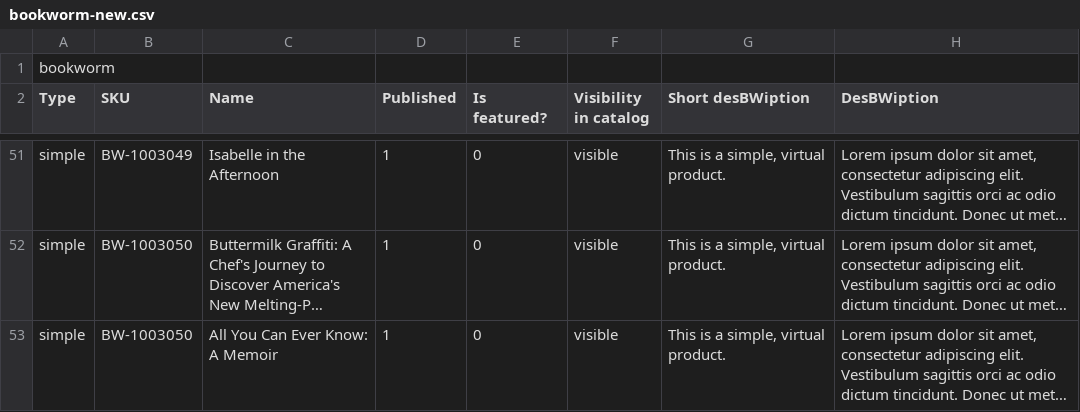
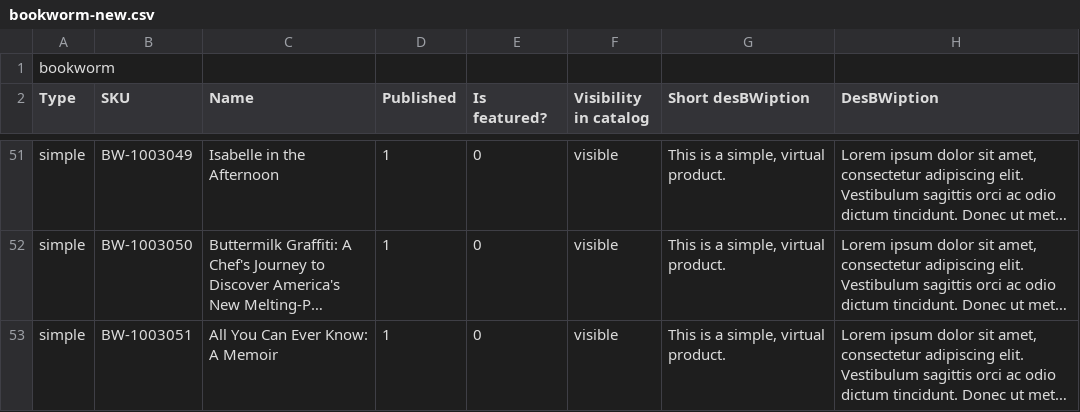
Before and after one commit to madrasthemes/assets, a CSV file: bookworm/bookworm-new.csv, drawn as a sheet; only a part is shown, gaps mark what is left out; long unchanged cells end in …; the diff names each change by its address in the sheet, - before the commit and + after, or states it on an @@ line.

Commit message:
updated bookworm-new

```diff
--- a/bookworm/bookworm-new.csv
+++ b/bookworm/bookworm-new.csv
-B53 (SKU): BW-1003050
+B53 (SKU): BW-1003051
```
